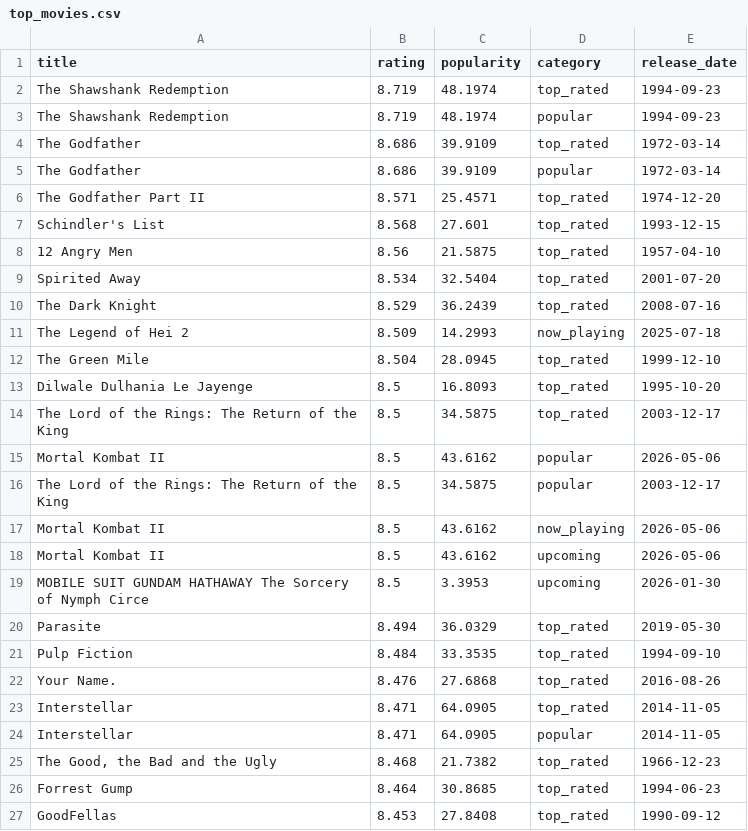
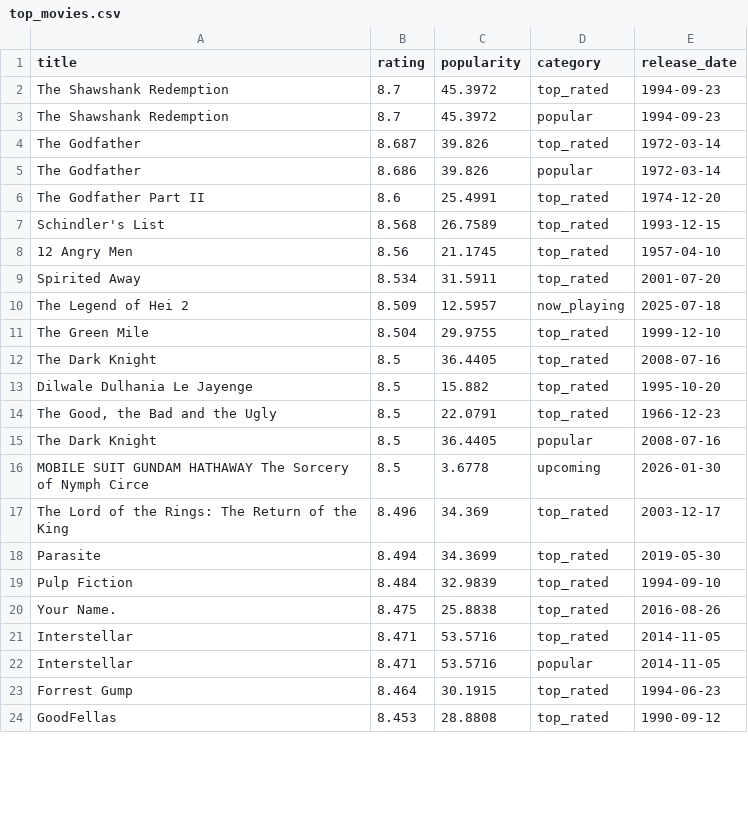
Before and after one commit to KOD-0101/movie-api-automation, a CSV file: top_movies.csv, drawn as a sheet; only a part is shown; the diff covers the shown part only.

```diff
--- a/top_movies.csv
+++ b/top_movies.csv
@@ -1,27 +1,24 @@
 title,rating,popularity,category,release_date
-The Shawshank Redemption,8.719,48.1974,top_rated,1994-09-23
-The Shawshank Redemption,8.719,48.1974,popular,1994-09-23
-The Godfather,8.686,39.9109,top_rated,1972-03-14
-The Godfather,8.686,39.9109,popular,1972-03-14
-The Godfather Part II,8.571,25.4571,top_rated,1974-12-20
-Schindler's List,8.568,27.601,top_rated,1993-12-15
-12 Angry Men,8.56,21.5875,top_rated,1957-04-10
-Spirited Away,8.534,32.5404,top_rated,2001-07-20
-The Dark Knight,8.529,36.2439,top_rated,2008-07-16
-The Legend of Hei 2,8.509,14.2993,now_playing,2025-07-18
-The Green Mile,8.504,28.0945,top_rated,1999-12-10
-Dilwale Dulhania Le Jayenge,8.5,16.8093,top_rated,1995-10-20
-The Lord of the Rings: The Return of the King,8.5,34.5875,top_rated,2003-12-17
-Mortal Kombat II,8.5,43.6162,popular,2026-05-06
-The Lord of the Rings: The Return of the King,8.5,34.5875,popular,2003-12-17
-Mortal Kombat II,8.5,43.6162,now_playing,2026-05-06
-Mortal Kombat II,8.5,43.6162,upcoming,2026-05-06
-MOBILE SUIT GUNDAM HATHAWAY The Sorcery of Nymph Circe,8.5,3.3953,upcoming,2026-01-30
-Parasite,8.494,36.0329,top_rated,2019-05-30
-Pulp Fiction,8.484,33.3535,top_rated,1994-09-10
-Your Name.,8.476,27.6868,top_rated,2016-08-26
-Interstellar,8.471,64.0905,top_rated,2014-11-05
-Interstellar,8.471,64.0905,popular,2014-11-05
-"The Good, the Bad and the Ugly",8.468,21.7382,top_rated,1966-12-23
-Forrest Gump,8.464,30.8685,top_rated,1994-06-23
-GoodFellas,8.453,27.8408,top_rated,1990-09-12
+The Shawshank Redemption,8.7,45.3972,top_rated,1994-09-23
+The Shawshank Redemption,8.7,45.3972,popular,1994-09-23
+The Godfather,8.687,39.826,top_rated,1972-03-14
+The Godfather,8.686,39.826,popular,1972-03-14
+The Godfather Part II,8.6,25.4991,top_rated,1974-12-20
+Schindler's List,8.568,26.7589,top_rated,1993-12-15
+12 Angry Men,8.56,21.1745,top_rated,1957-04-10
+Spirited Away,8.534,31.5911,top_rated,2001-07-20
+The Legend of Hei 2,8.509,12.5957,now_playing,2025-07-18
+The Green Mile,8.504,29.9755,top_rated,1999-12-10
+The Dark Knight,8.5,36.4405,top_rated,2008-07-16
+Dilwale Dulhania Le Jayenge,8.5,15.882,top_rated,1995-10-20
+"The Good, the Bad and the Ugly",8.5,22.0791,top_rated,1966-12-23
+The Dark Knight,8.5,36.4405,popular,2008-07-16
+MOBILE SUIT GUNDAM HATHAWAY The Sorcery of Nymph Circe,8.5,3.6778,upcoming,2026-01-30
+The Lord of the Rings: The Return of the King,8.496,34.369,top_rated,2003-12-17
+Parasite,8.494,34.3699,top_rated,2019-05-30
+Pulp Fiction,8.484,32.9839,top_rated,1994-09-10
+Your Name.,8.475,25.8838,top_rated,2016-08-26
+Interstellar,8.471,53.5716,top_rated,2014-11-05
+Interstellar,8.471,53.5716,popular,2014-11-05
+Forrest Gump,8.464,30.1915,top_rated,1994-06-23
+GoodFellas,8.453,28.8808,top_rated,1990-09-12
```
Also changed, not shown: 9 added rows, 6 removed rows and 21 edited cells elsewhere in this file, 1 other file.
